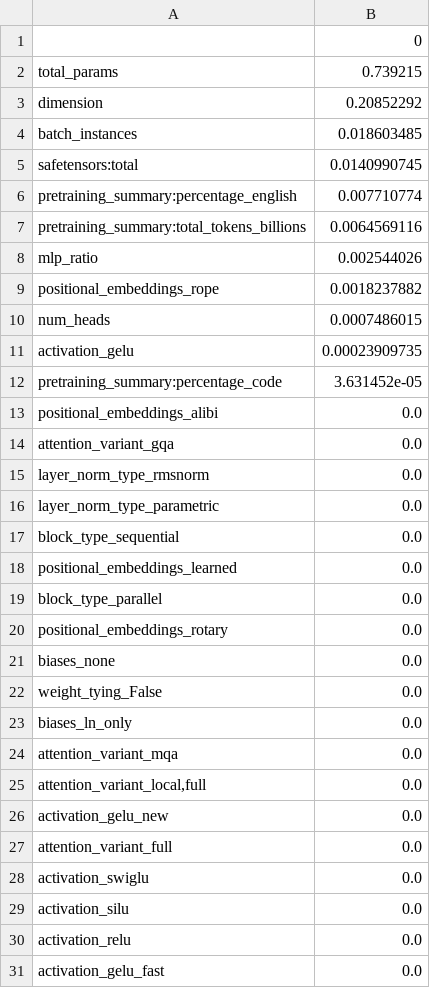
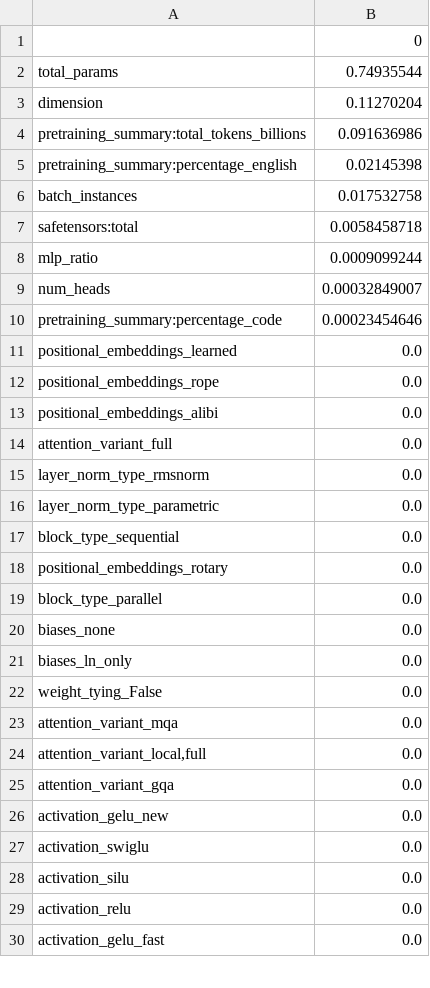
Before and after one commit to nightingal3/llm-pretraining-behaviours, a CSV file: performance_prediction/generated_data/feature_importances_all_all.csv (was performance_prediction/feature_importances_all_all.csv), drawn as a sheet; only a part is shown; the diff covers the shown part only.

Commit message:
Separate out data

```diff
--- a/performance_prediction/feature_importances_all_all.csv
+++ b/performance_prediction/generated_data/feature_importances_all_all.csv
@@ -1,15 +1,15 @@
 ,0
-total_params,0.739215
-dimension,0.20852292
-batch_instances,0.018603485
-safetensors:total,0.0140990745
-pretraining_summary:percentage_english,0.007710774
-pretraining_summary:total_tokens_billions,0.0064569116
-mlp_ratio,0.002544026
-positional_embeddings_rope,0.0018237882
-num_heads,0.0007486015
-activation_gelu,0.00023909735
-pretraining_summary:percentage_code,3.631452e-05
+total_params,0.74935544
+dimension,0.11270204
+pretraining_summary:total_tokens_billions,0.091636986
+pretraining_summary:percentage_english,0.02145398
+batch_instances,0.017532758
+safetensors:total,0.0058458718
+mlp_ratio,0.0009099244
+num_heads,0.00032849007
+pretraining_summary:percentage_code,0.00023454646
+positional_embeddings_learned,0.0
+positional_embeddings_rope,0.0
 positional_embeddings_alibi,0.0
-attention_variant_gqa,0.0
+attention_variant_full,0.0
 layer_norm_type_rmsnorm,0.0
@@ -17,12 +17,11 @@ layer_norm_type_parametric,0.0
 block_type_sequential,0.0
-positional_embeddings_learned,0.0
+positional_embeddings_rotary,0.0
 block_type_parallel,0.0
-positional_embeddings_rotary,0.0
 biases_none,0.0
+biases_ln_only,0.0
 weight_tying_False,0.0
-biases_ln_only,0.0
 attention_variant_mqa,0.0
 "attention_variant_local,full",0.0
+attention_variant_gqa,0.0
 activation_gelu_new,0.0
-attention_variant_full,0.0
 activation_swiglu,0.0
```
Also changed, not shown: 1 added row elsewhere in this file, 57 other files.
